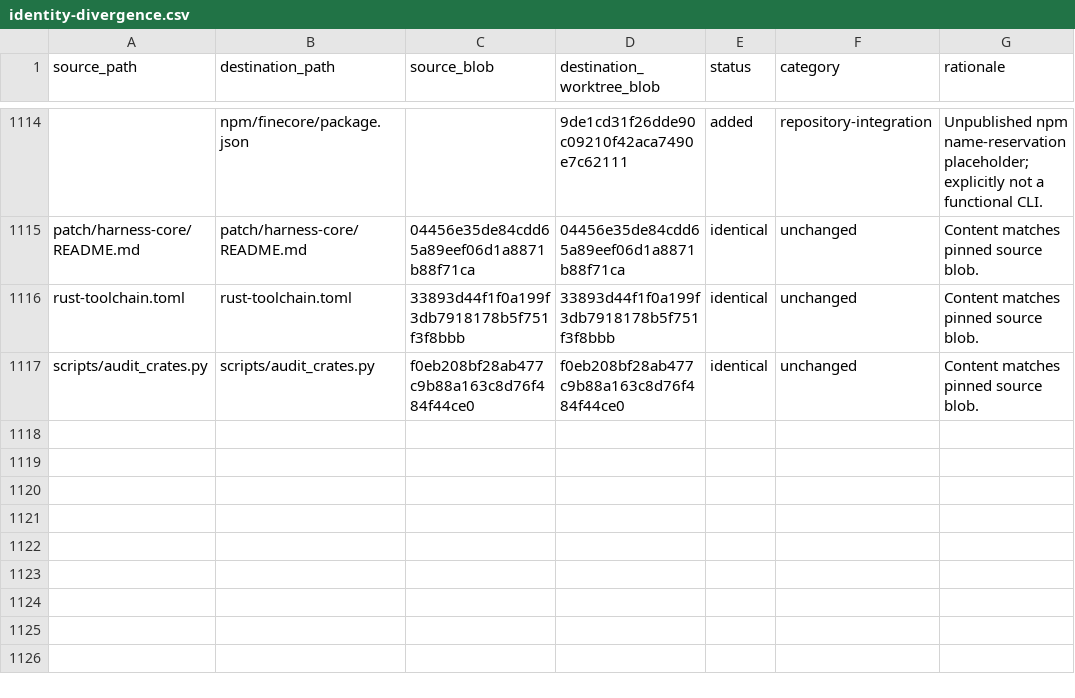
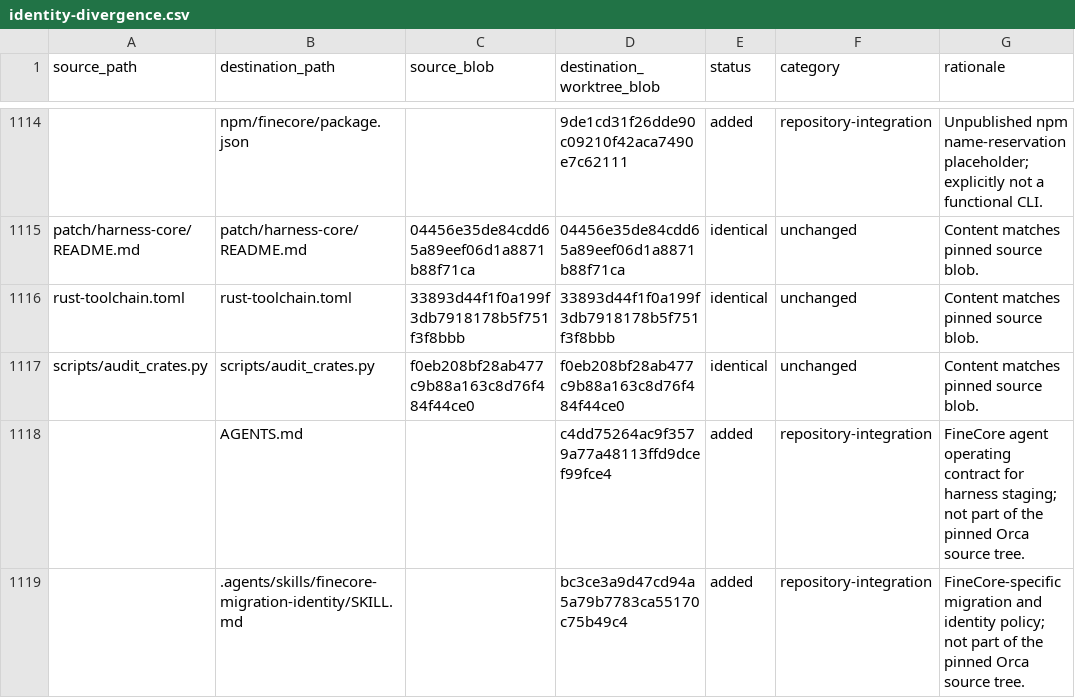
Before and after one commit to oigorbrito/FineCore, a CSV file: docs/identity-divergence.csv, drawn as a sheet; only a part is shown, gaps mark what is left out; the diff names each change by its address in the sheet, - before the commit and + after, or states it on an @@ line.

Commit message:
docs(migration): account for identity policy files

```diff
--- a/docs/identity-divergence.csv
+++ b/docs/identity-divergence.csv
+row 1118:  | AGENTS.md |  | c4dd75264ac9f3579a77a48113ffd9dcef99fce4 | added | repository-integration | FineCore agent operating contract for harness staging; not part of the pinned Orca source tree.
+row 1119:  | .agents/skills/finecore-migration-identity/SKILL.md |  | bc3ce3a9d47cd94a5a79b7783ca55170c75b49c4 | added | repository-integration | FineCore-specific migration and identity policy; not part of the pinned Orca source tree.
```
